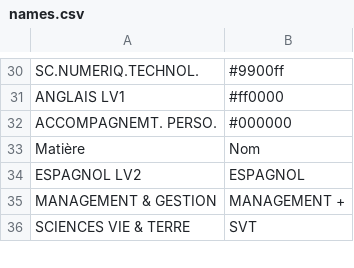
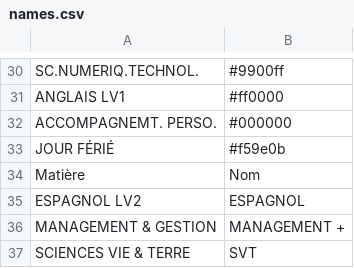
Before and after one commit to Polo1002/KlassDirect, a CSV file: names.csv, drawn as a sheet; only a part is shown, gaps mark what is left out.

Commit message:
Update names.csv with new entries and formatting
Added a new entry for 'JOUR FÉRIÉ' and updated the file format.

```diff
--- a/names.csv
+++ b/names.csv
@@ -32,2 +32,3 @@ ANGLAIS LV1,#ff0000
 ACCOMPAGNEMT. PERSO.,#000000
+JOUR FÉRIÉ,#f59e0b
 Matière,Nom
```
